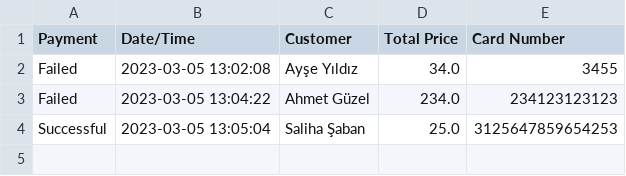
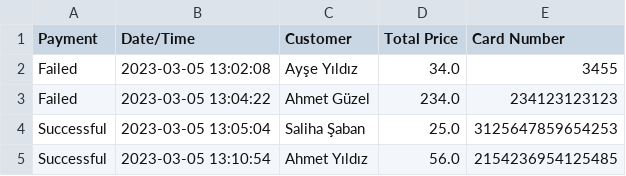
Before and after one commit to the-atasoy/Global_AI_HUB_Pizza_Order_System, a CSV file: Payment/payment_history.csv, drawn as a sheet.

```diff
--- a/Payment/payment_history.csv
+++ b/Payment/payment_history.csv
@@ -4 +4,2 @@ Failed,2023-03-05 13:04:22,Ahmet Güzel,234.0,234123123123
 Successful,2023-03-05 13:05:04,Saliha Şaban,25.0,3125647859654253
+Successful,2023-03-05 13:10:54,Ahmet Yıldız,56.0,2154236954125485
```
Also changed, not shown: 1 other file.
